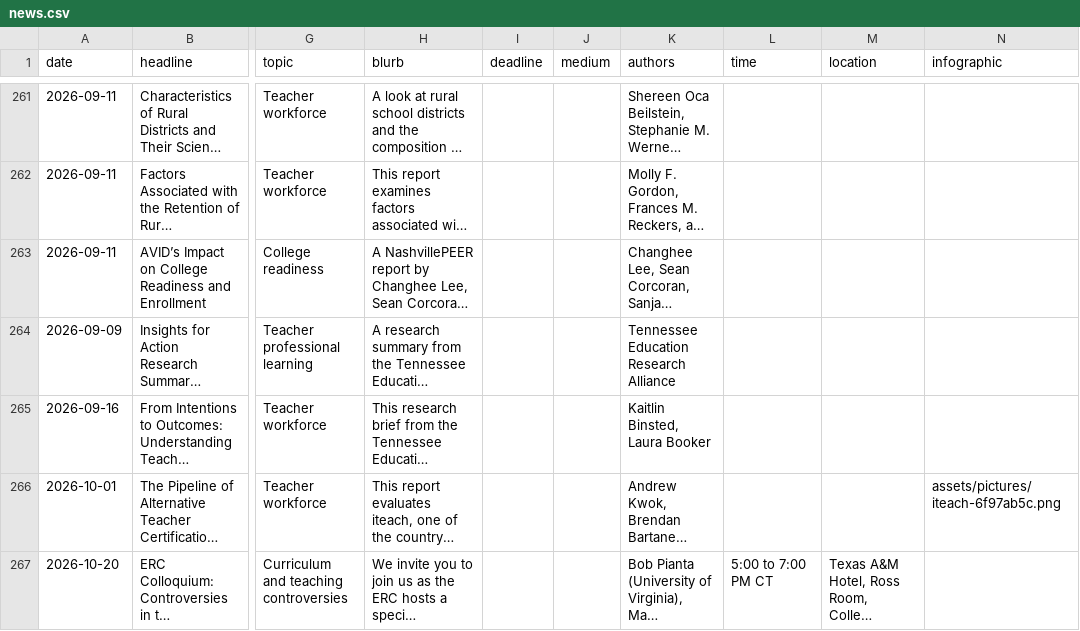
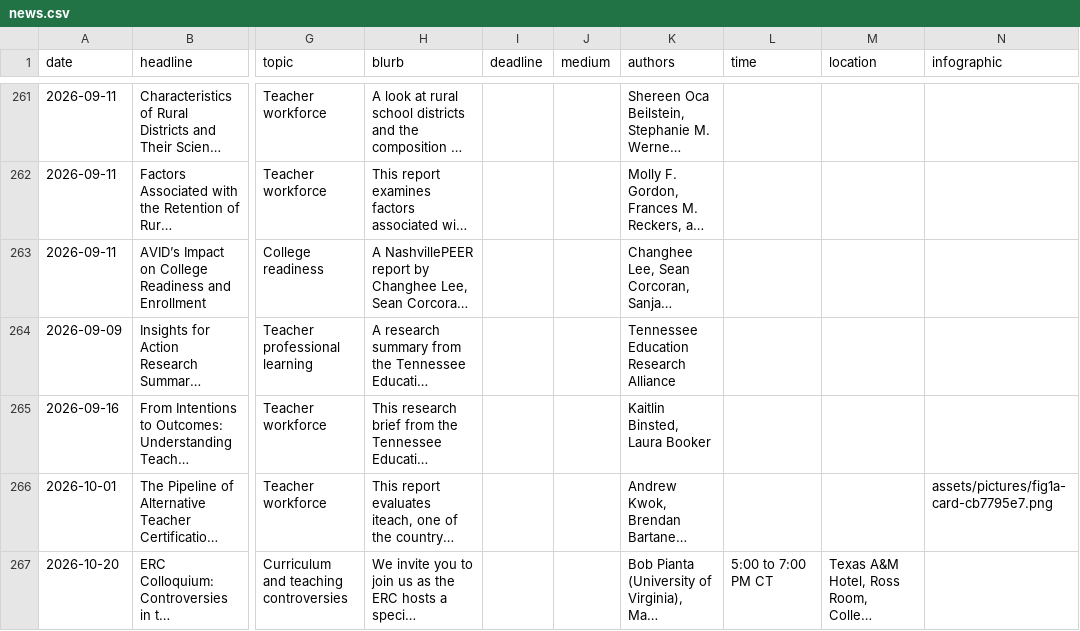
Before and after one commit to kateb-123/erc-policy-exchange-app, a CSV file: data/news.csv, drawn as a sheet; only a part is shown, gaps mark what is left out; long unchanged cells end in …; the diff names each change by its address in the sheet, - before the commit and + after, or states it on an @@ line.

Commit message:
Admin: edit "The Pipeline of Alternative Teacher Certification: Evaluating iteach"

```diff
--- a/data/news.csv
+++ b/data/news.csv
-N266 (infographic): assets/pictures/iteach-6f97ab5c.png
+N266 (infographic): assets/pictures/fig1a-card-cb7795e7.png
```
